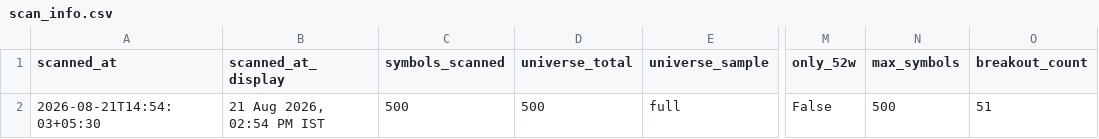
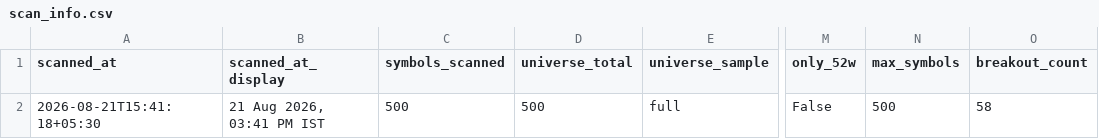
Before and after one commit to anilkumarkmys/breakoutscanner, a CSV file: data_cache/scan_info.csv, drawn as a sheet; only a part is shown, gaps mark what is left out; the diff names each change by its address in the sheet, - before the commit and + after, or states it on an @@ line.

```diff
--- a/data_cache/scan_info.csv
+++ b/data_cache/scan_info.csv
-A2 (scanned_at): 2026-08-21T14:54:03+05:30
+A2 (scanned_at): 2026-08-21T15:41:18+05:30
-B2 (scanned_at_display): 21 Aug 2026, 02:54 PM IST
+B2 (scanned_at_display): 21 Aug 2026, 03:41 PM IST
-O2 (breakout_count): 51
+O2 (breakout_count): 58
```
Also changed, not shown: data_cache/cpr_scan_info.csv, data_cache/cpr_scan_results.csv, 5 other files.
